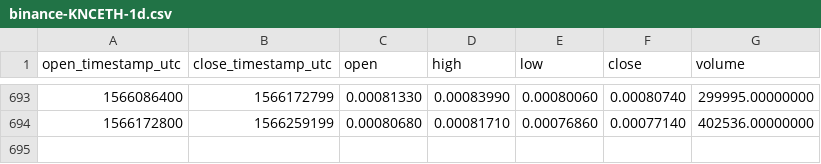
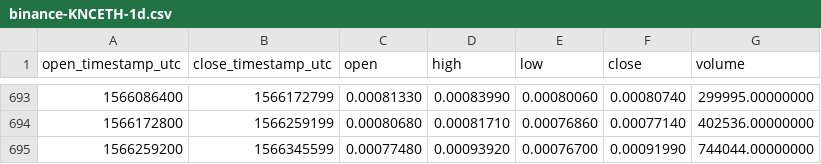
Before and after one commit to cryptobigbro/binance-KNCETH, a CSV file: binance-KNCETH-1d.csv, drawn as a sheet; only a part is shown, gaps mark what is left out.

Commit message:
Update OHLCV data.

```diff
--- a/binance-KNCETH-1d.csv
+++ b/binance-KNCETH-1d.csv
@@ -694 +694,2 @@ open_timestamp_utc,close_timestamp_utc,open,high,low,close,volume
 1566172800,1566259199,0.00080680,0.00081710,0.00076860,0.00077140,402536.00000000
+1566259200,1566345599,0.00077480,0.00093920,0.00076700,0.00091990,744044.00000000
```
Also changed, not shown: 1 other file.
